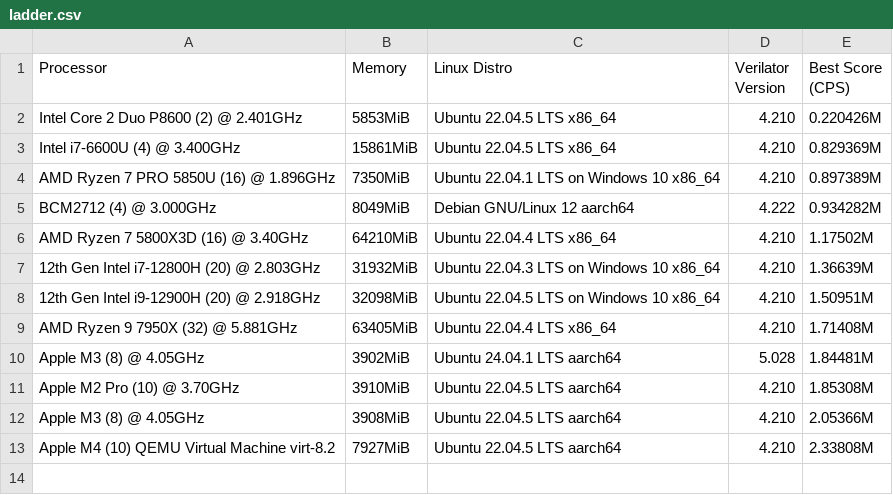
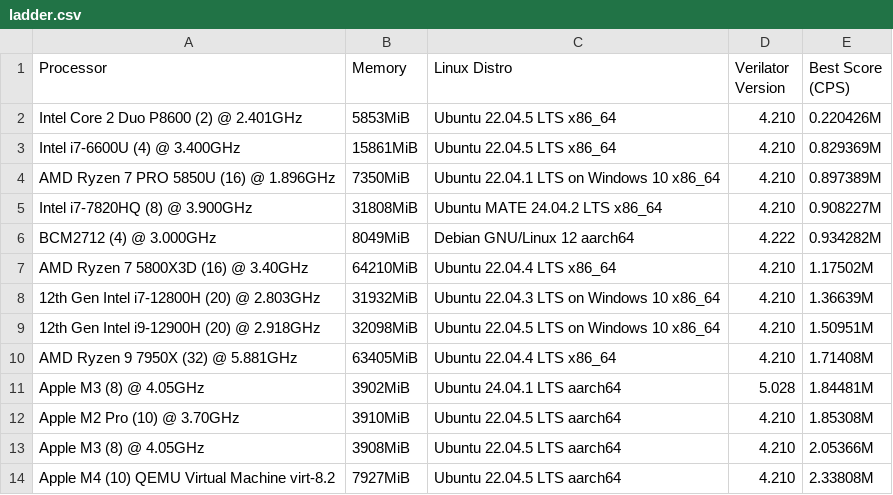
Before and after one commit to AL-255/ibex-coremark-bench, a CSV file: ladder.csv, drawn as a sheet.

Commit message:
Update ladder.csv

```diff
--- a/ladder.csv
+++ b/ladder.csv
@@ -4,2 +4,3 @@ Intel i7-6600U (4) @ 3.400GHz, 15861MiB, Ubuntu 22.04.5 LTS x86_64, 4.210, 0.829
 AMD Ryzen 7 PRO 5850U (16) @ 1.896GHz, 7350MiB, Ubuntu 22.04.1 LTS on Windows 10 x86_64, 4.210, 0.897389M
+Intel i7-7820HQ (8) @ 3.900GHz, 31808MiB, Ubuntu MATE 24.04.2 LTS x86_64, 4.210, 0.908227M
 BCM2712 (4) @ 3.000GHz, 8049MiB, Debian GNU/Linux 12 aarch64, 4.222, 0.934282M
```
